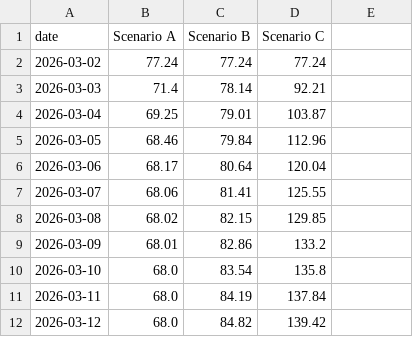
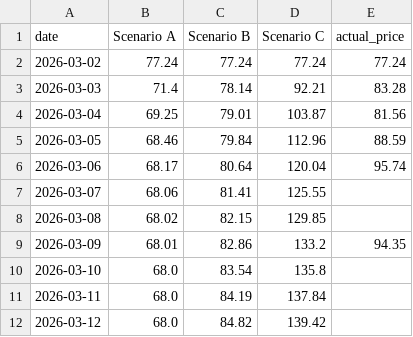
Before and after one commit to rangywulf/shock_and_price, a CSV file: outputs/scenario_projections.csv, drawn as a sheet; only a part is shown; the diff names each change by its address in the sheet, - before the commit and + after, or states it on an @@ line.

```diff
--- a/outputs/scenario_projections.csv
+++ b/outputs/scenario_projections.csv
-E1: (empty)
+E1: actual_price
-E2 (actual_price): (empty)
+E2 (actual_price): 77.24
-E3 (actual_price): (empty)
+E3 (actual_price): 83.28
-E4 (actual_price): (empty)
+E4 (actual_price): 81.56
-E5 (actual_price): (empty)
+E5 (actual_price): 88.59
-E6 (actual_price): (empty)
+E6 (actual_price): 95.74
-E9 (actual_price): (empty)
+E9 (actual_price): 94.35
```
Also changed, not shown: outputs/country_vulnerability.csv, outputs/iran_2026_daily.csv, 3 other files.
